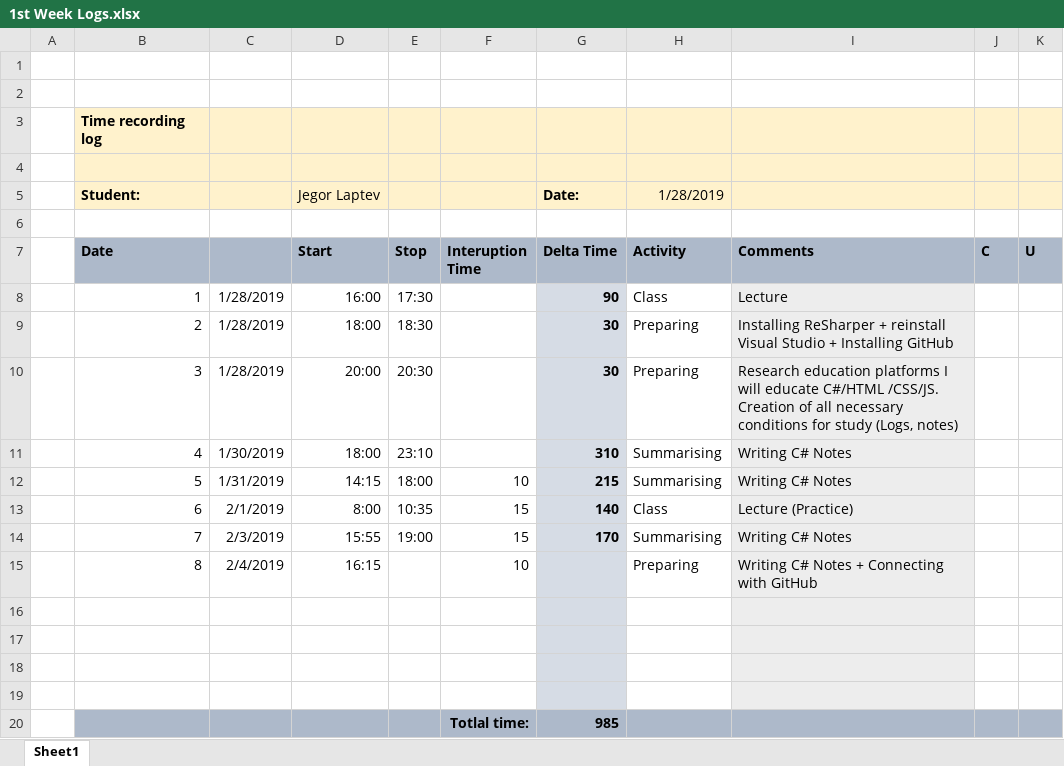
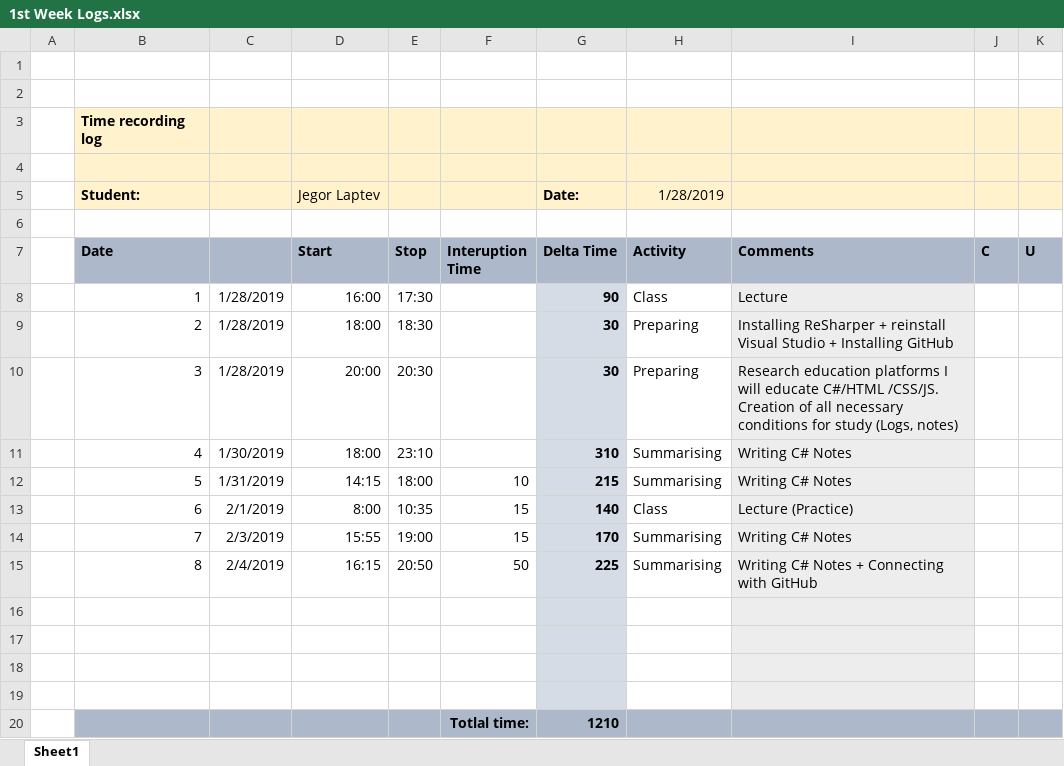
Before and after one commit to SeriousLeCid/ISA2_Jegor_Laptev, an Excel workbook: Logs/1st Week Logs.xlsx, sheet Sheet1, drawn as a sheet; values as stored, in another font and other column widths than the file's, no borders; the diff names each change by its address in the sheet, - before the commit and + after, or states it on an @@ line.

Commit message:
Windows Forms Lecture (Done)

```diff
--- a/Logs/1st Week Logs.xlsx (sheet Sheet1)
+++ b/Logs/1st Week Logs.xlsx (sheet Sheet1)
-E15 (Stop): (empty)
+E15 (Stop): 20:50
-F15 (Interuption Time): 10
+F15 (Interuption Time): 50
-G15 (Delta Time): (empty)
+G15 (Delta Time): 225
-H15 (Activity): Preparing
+H15 (Activity): Summarising
-G20 (Delta Time): 985
+G20 (Delta Time): 1210
```
